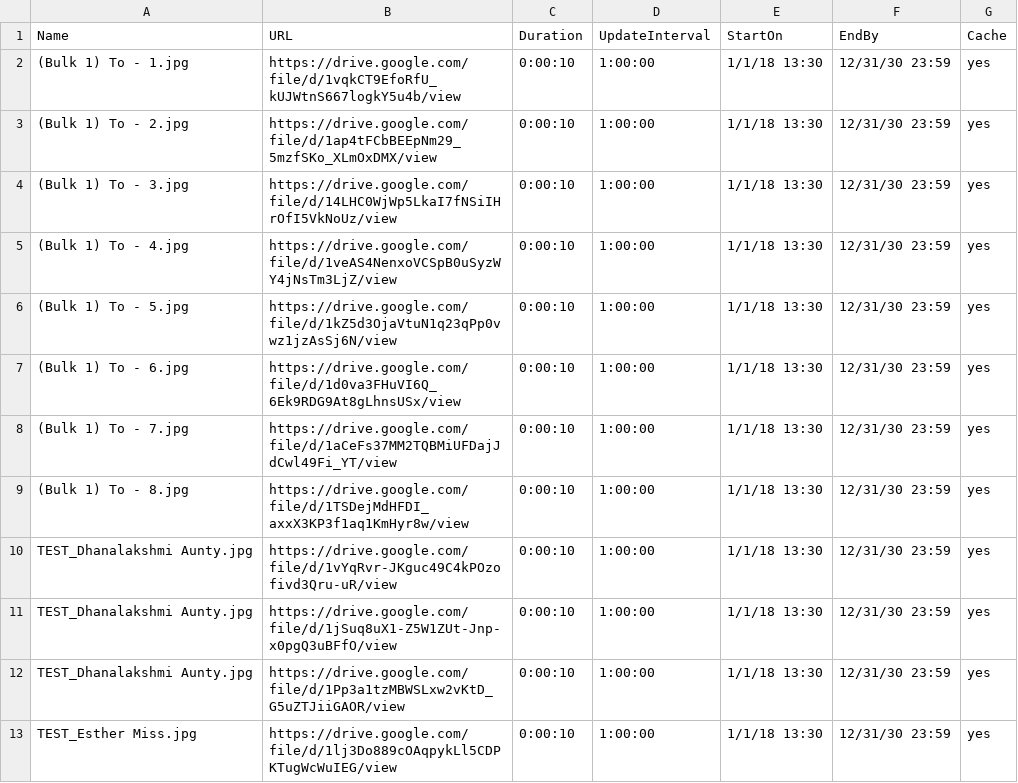
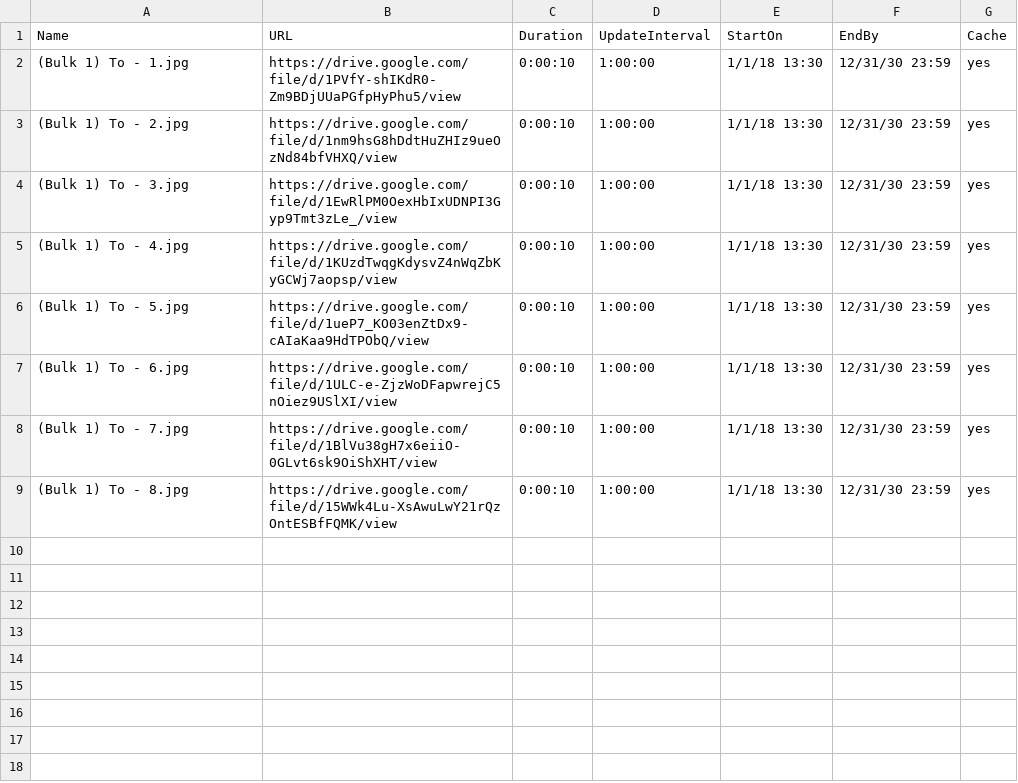
Before and after one commit to ams-ictfacilitator/GoogleSheetscsv, a CSV file: file/screensaver.csv, drawn as a sheet.

Commit message:
Auto-update CSV from Gratitude Monitor Google Sheets

```diff
--- a/file/screensaver.csv
+++ b/file/screensaver.csv
@@ -1,13 +1,9 @@
 Name,URL,Duration,UpdateInterval,StartOn,EndBy,Cache
-(Bulk 1) To - 1.jpg,https://drive.google.com/file/d/1vqkCT9EfoRfU_kUJWtnS667logkY5u4b/view,0:00:10,1:00:00,1/1/18 13:30,12/31/30 23:59,yes
-(Bulk 1) To - 2.jpg,https://drive.google.com/file/d/1ap4tFCbBEEpNm29_5mzfSKo_XLmOxDMX/view,0:00:10,1:00:00,1/1/18 13:30,12/31/30 23:59,yes
-(Bulk 1) To - 3.jpg,https://drive.google.com/file/d/14LHC0WjWp5LkaI7fNSiIHrOfI5VkNoUz/view,0:00:10,1:00:00,1/1/18 13:30,12/31/30 23:59,yes
-(Bulk 1) To - 4.jpg,https://drive.google.com/file/d/1veAS4NenxoVCSpB0uSyzWY4jNsTm3LjZ/view,0:00:10,1:00:00,1/1/18 13:30,12/31/30 23:59,yes
-(Bulk 1) To - 5.jpg,https://drive.google.com/file/d/1kZ5d3OjaVtuN1q23qPp0vwz1jzAsSj6N/view,0:00:10,1:00:00,1/1/18 13:30,12/31/30 23:59,yes
-(Bulk 1) To - 6.jpg,https://drive.google.com/file/d/1d0va3FHuVI6Q_6Ek9RDG9At8gLhnsUSx/view,0:00:10,1:00:00,1/1/18 13:30,12/31/30 23:59,yes
-(Bulk 1) To - 7.jpg,https://drive.google.com/file/d/1aCeFs37MM2TQBMiUFDajJdCwl49Fi_YT/view,0:00:10,1:00:00,1/1/18 13:30,12/31/30 23:59,yes
-(Bulk 1) To - 8.jpg,https://drive.google.com/file/d/1TSDejMdHFDI_axxX3KP3f1aq1KmHyr8w/view,0:00:10,1:00:00,1/1/18 13:30,12/31/30 23:59,yes
-TEST_Dhanalakshmi Aunty.jpg,https://drive.google.com/file/d/1vYqRvr-JKguc49C4kPOzofivd3Qru-uR/view,0:00:10,1:00:00,1/1/18 13:30,12/31/30 23:59,yes
-TEST_Dhanalakshmi Aunty.jpg,https://drive.google.com/file/d/1jSuq8uX1-Z5W1ZUt-Jnp-x0pgQ3uBFfO/view,0:00:10,1:00:00,1/1/18 13:30,12/31/30 23:59,yes
-TEST_Dhanalakshmi Aunty.jpg,https://drive.google.com/file/d/1Pp3a1tzMBWSLxw2vKtD_G5uZTJiiGAOR/view,0:00:10,1:00:00,1/1/18 13:30,12/31/30 23:59,yes
-TEST_Esther Miss.jpg,https://drive.google.com/file/d/1lj3Do889cOAqpykLl5CDPKTugWcWuIEG/view,0:00:10,1:00:00,1/1/18 13:30,12/31/30 23:59,yes
+(Bulk 1) To - 1.jpg,https://drive.google.com/file/d/1PVfY-shIKdR0-Zm9BDjUUaPGfpHyPhu5/view,0:00:10,1:00:00,1/1/18 13:30,12/31/30 23:59,yes
+(Bulk 1) To - 2.jpg,https://drive.google.com/file/d/1nm9hsG8hDdtHuZHIz9ueOzNd84bfVHXQ/view,0:00:10,1:00:00,1/1/18 13:30,12/31/30 23:59,yes
+(Bulk 1) To - 3.jpg,https://drive.google.com/file/d/1EwRlPM0OexHbIxUDNPI3Gyp9Tmt3zLe_/view,0:00:10,1:00:00,1/1/18 13:30,12/31/30 23:59,yes
+(Bulk 1) To - 4.jpg,https://drive.google.com/file/d/1KUzdTwqgKdysvZ4nWqZbKyGCWj7aopsp/view,0:00:10,1:00:00,1/1/18 13:30,12/31/30 23:59,yes
+(Bulk 1) To - 5.jpg,https://drive.google.com/file/d/1ueP7_KO03enZtDx9-cAIaKaa9HdTPObQ/view,0:00:10,1:00:00,1/1/18 13:30,12/31/30 23:59,yes
+(Bulk 1) To - 6.jpg,https://drive.google.com/file/d/1ULC-e-ZjzWoDFapwrejC5nOiez9USlXI/view,0:00:10,1:00:00,1/1/18 13:30,12/31/30 23:59,yes
+(Bulk 1) To - 7.jpg,https://drive.google.com/file/d/1BlVu38gH7x6eiiO-0GLvt6sk9OiShXHT/view,0:00:10,1:00:00,1/1/18 13:30,12/31/30 23:59,yes
+(Bulk 1) To - 8.jpg,https://drive.google.com/file/d/15WWk4Lu-XsAwuLwY21rQzOntESBfFQMK/view,0:00:10,1:00:00,1/1/18 13:30,12/31/30 23:59,yes
```
